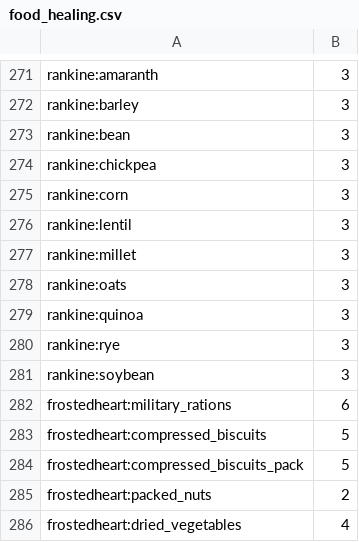
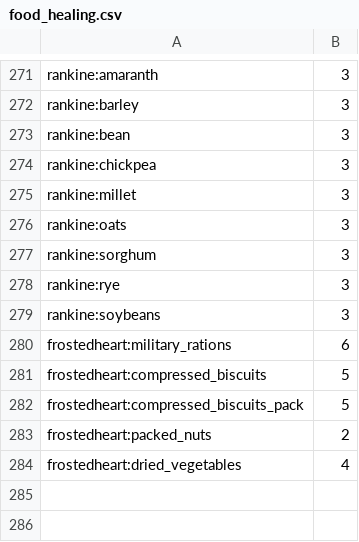
Before and after one commit to TeamMoegMC/FrostedHeart, a CSV file: src/datagen/resources/data/frostedheart/data/food_healing.csv, drawn as a sheet; only a part is shown, gaps mark what is left out.

```diff
--- a/src/datagen/resources/data/frostedheart/data/food_healing.csv
+++ b/src/datagen/resources/data/frostedheart/data/food_healing.csv
@@ -274,9 +274,7 @@ rankine:bean,3
 rankine:chickpea,3
-rankine:corn,3
-rankine:lentil,3
 rankine:millet,3
 rankine:oats,3
-rankine:quinoa,3
+rankine:sorghum,3
 rankine:rye,3
-rankine:soybean,3
+rankine:soybeans,3
 frostedheart:military_rations,6
```
Also changed, not shown: src/datagen/resources/data/frostedheart/data/food_values.csv, 6 other files.
